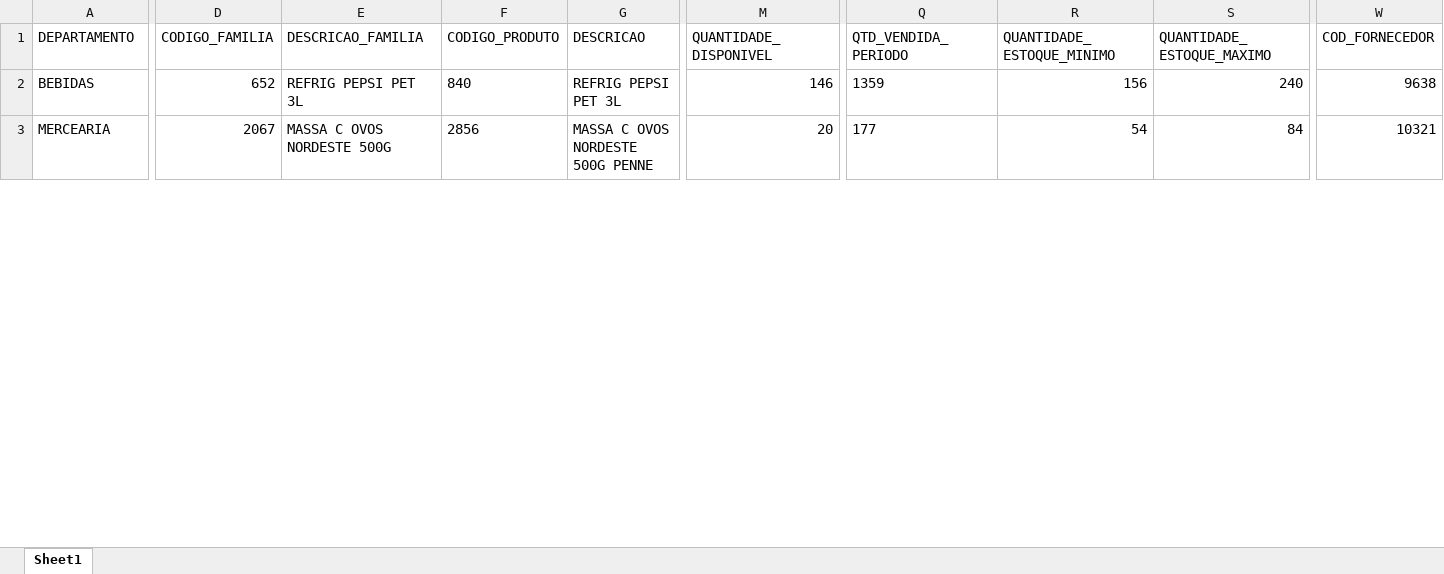
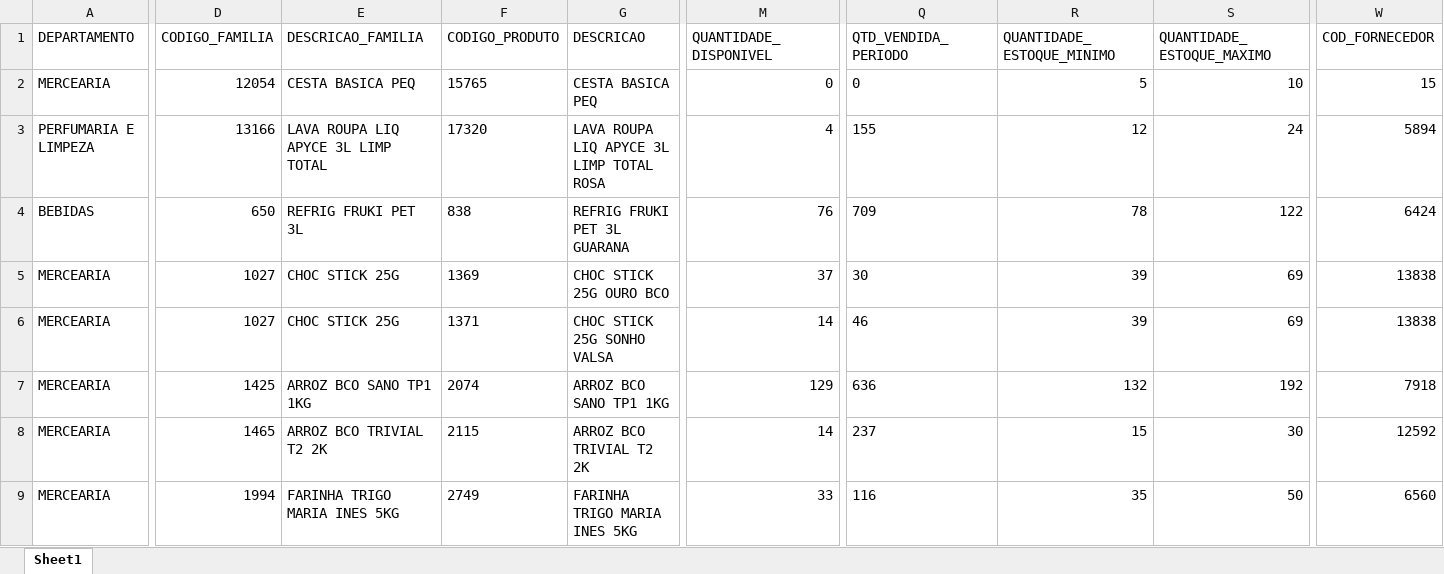
Before and after one commit to sgrimush-ops/Equipes_Agentes, an Excel workbook: Aplicativos/GAM/bd_saida/digitar.xlsx, sheet Sheet1, drawn as a sheet; only a part is shown, gaps mark what is left out; values as stored, in another font and other column widths than the file's, no borders; addresses are those after the commit; rows hold the shown columns only; the diff covers the shown part only; the diff names each change by its address in the sheet, - before the commit and + after, or states it on an @@ line.

```diff
--- a/Aplicativos/GAM/bd_saida/digitar.xlsx (sheet Sheet1)
+++ b/Aplicativos/GAM/bd_saida/digitar.xlsx (sheet Sheet1)
+row 2: MERCEARIA | 12054 | CESTA BASICA PEQ | 15765 | CESTA BASICA PEQ | 0 | 0 | 5 | 10 | 15
+row 3: PERFUMARIA E LIMPEZA | 13166 | LAVA ROUPA LIQ APYCE 3L LIMP TOTAL | 17320 | LAVA ROUPA LIQ APYCE 3L LIMP TOTAL ROSA | 4 | 155 | 12 | 24 | 5894
-D4 (CODIGO_FAMILIA): 652
+D4 (CODIGO_FAMILIA): 650
-E4 (DESCRICAO_FAMILIA): REFRIG PEPSI PET 3L
+E4 (DESCRICAO_FAMILIA): REFRIG FRUKI PET 3L
-F4 (CODIGO_PRODUTO): 840
+F4 (CODIGO_PRODUTO): 838
-G4 (DESCRICAO): REFRIG PEPSI PET 3L
+G4 (DESCRICAO): REFRIG FRUKI PET 3L GUARANA
-M4 (QUANTIDADE_DISPONIVEL): 146
+M4 (QUANTIDADE_DISPONIVEL): 76
-Q4 (QTD_VENDIDA_PERIODO): 1359
+Q4 (QTD_VENDIDA_PERIODO): 709
-R4 (QUANTIDADE_ESTOQUE_MINIMO): 156
+R4 (QUANTIDADE_ESTOQUE_MINIMO): 78
-S4 (QUANTIDADE_ESTOQUE_MAXIMO): 240
+S4 (QUANTIDADE_ESTOQUE_MAXIMO): 122
-W4 (COD_FORNECEDOR): 9638
+W4 (COD_FORNECEDOR): 6424
-D5 (CODIGO_FAMILIA): 2067
+D5 (CODIGO_FAMILIA): 1027
-E5 (DESCRICAO_FAMILIA): MASSA C OVOS NORDESTE 500G
+E5 (DESCRICAO_FAMILIA): CHOC STICK 25G
-F5 (CODIGO_PRODUTO): 2856
+F5 (CODIGO_PRODUTO): 1369
-G5 (DESCRICAO): MASSA C OVOS NORDESTE 500G PENNE
+G5 (DESCRICAO): CHOC STICK 25G OURO BCO
-M5 (QUANTIDADE_DISPONIVEL): 20
+M5 (QUANTIDADE_DISPONIVEL): 37
-Q5 (QTD_VENDIDA_PERIODO): 177
+Q5 (QTD_VENDIDA_PERIODO): 30
-R5 (QUANTIDADE_ESTOQUE_MINIMO): 54
+R5 (QUANTIDADE_ESTOQUE_MINIMO): 39
-S5 (QUANTIDADE_ESTOQUE_MAXIMO): 84
+S5 (QUANTIDADE_ESTOQUE_MAXIMO): 69
-W5 (COD_FORNECEDOR): 10321
+W5 (COD_FORNECEDOR): 13838
+row 6: MERCEARIA | 1027 | CHOC STICK 25G | 1371 | CHOC STICK 25G SONHO VALSA | 14 | 46 | 39 | 69 | 13838
+row 7: MERCEARIA | 1425 | ARROZ BCO SANO TP1 1KG | 2074 | ARROZ BCO SANO TP1 1KG | 129 | 636 | 132 | 192 | 7918
+row 8: MERCEARIA | 1465 | ARROZ BCO TRIVIAL T2 2K | 2115 | ARROZ BCO TRIVIAL T2 2K | 14 | 237 | 15 | 30 | 12592
+row 9: MERCEARIA | 1994 | FARINHA TRIGO MARIA INES 5KG | 2749 | FARINHA TRIGO MARIA INES 5KG | 33 | 116 | 35 | 50 | 6560
```
Also changed, not shown: 32 added rows, 21 removed rows and 289 edited cells elsewhere in this sheet, 18 other files.
